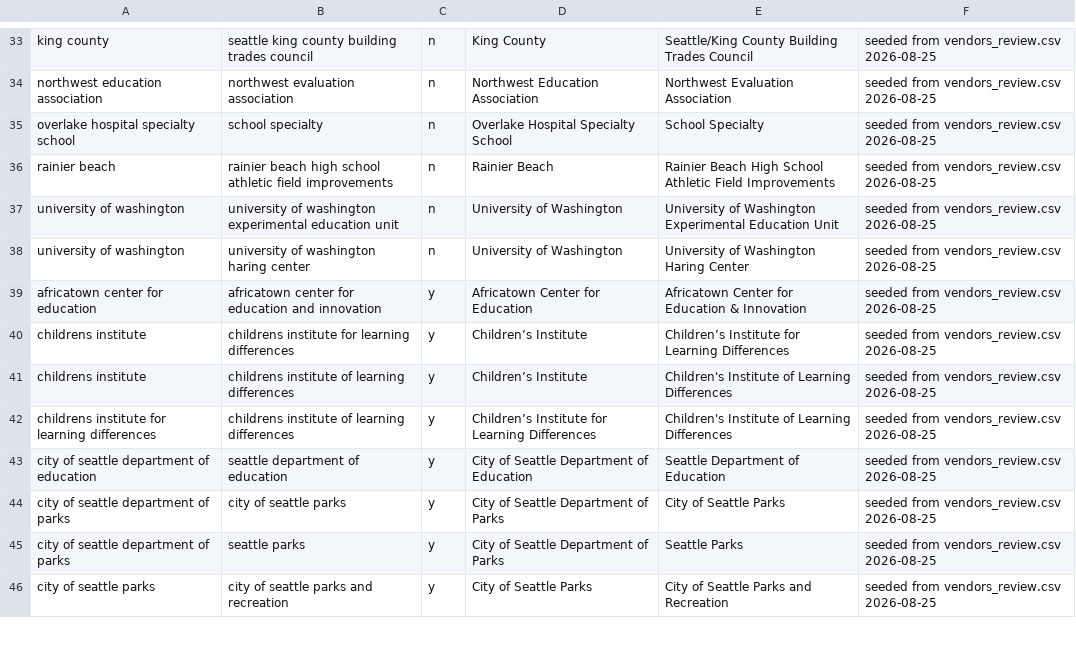
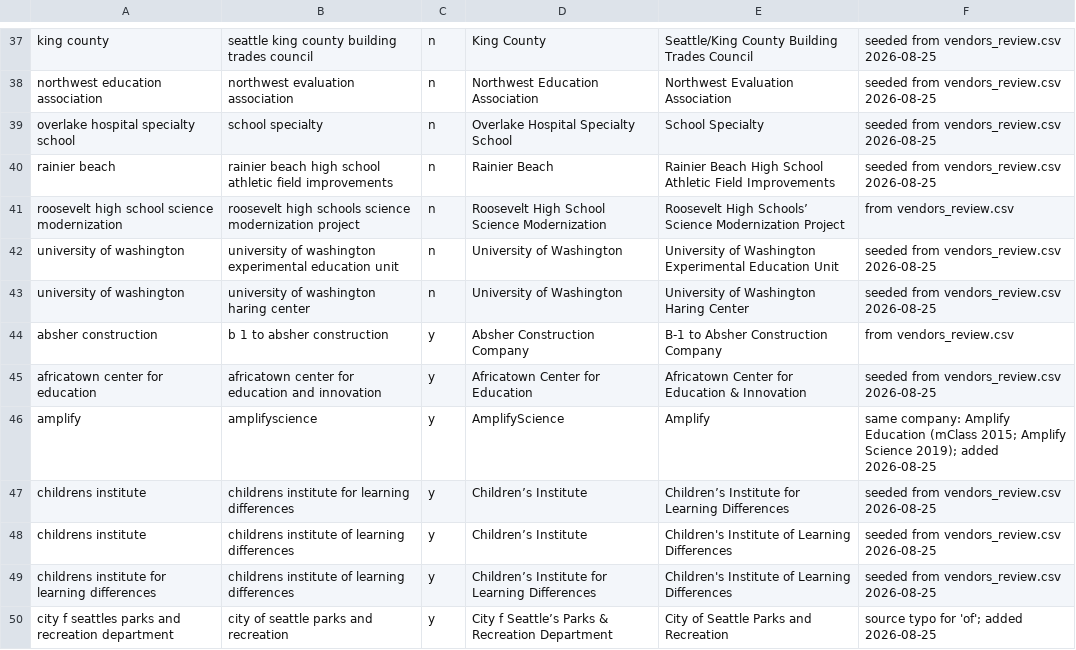
Before and after one commit to SPS-By-The-Numbers/data-tools, a CSV file: extractors/sps_web/vendor_merges.csv, drawn as a sheet; only a part is shown, gaps mark what is left out; the shorter side is filled out with more unchanged rows; the diff covers the shown part only.

```diff
--- a/extractors/sps_web/vendor_merges.csv
+++ b/extractors/sps_web/vendor_merges.csv
@@ -36,5 +40,8 @@ overlake hospital specialty school,school specialty,n,Overlake Hospital Specialt
 rainier beach,rainier beach high school athletic field improvements,n,Rainier Beach,Rainier Beach High School Athletic Field Improvements,seeded from vendors_review.csv 2026-08-25
+roosevelt high school science modernization,roosevelt high schools science modernization project,n,Roosevelt High School Science Modernization,Roosevelt High Schools’ Science Modernization Project,from vendors_review.csv
 university of washington,university of washington experimental education unit,n,University of Washington,University of Washington Experimental Education Unit,seeded from vendors_review.csv 2026-08-25
 university of washington,university of washington haring center,n,University of Washington,University of Washington Haring Center,seeded from vendors_review.csv 2026-08-25
+absher construction,b 1 to absher construction,y,Absher Construction Company,B-1 to Absher Construction Company,from vendors_review.csv
 africatown center for education,africatown center for education and innovation,y,Africatown Center for Education,Africatown Center for Education & Innovation,seeded from vendors_review.csv 2026-08-25
+amplify,amplifyscience,y,AmplifyScience,Amplify,same company: Amplify Education (mClass 2015; Amplify Science 2019); added 2026-08-25
 childrens institute,childrens institute for learning differences,y,Children’s Institute,Children’s Institute for Learning Differences,seeded from vendors_review.csv 2026-08-25
@@ -42 +49,2 @@ childrens institute,childrens institute of learning differences,y,Children’s I
 childrens institute for learning differences,childrens institute of learning differences,y,Children’s Institute for Learning Differences,Children's Institute of Learning Differences,seeded from vendors_review.csv 2026-08-25
+city f seattles parks and recreation department,city of seattle parks and recreation,y,City f Seattle’s Parks & Recreation Department,City of Seattle Parks and Recreation,source typo for 'of'; added 2026-08-25
```
Also changed, not shown: 12 added rows elsewhere in this file, 18 other files.
